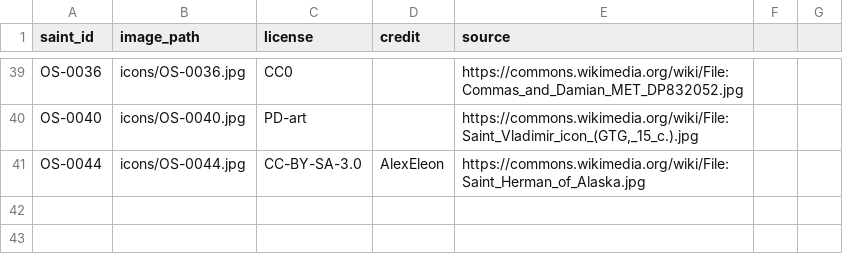
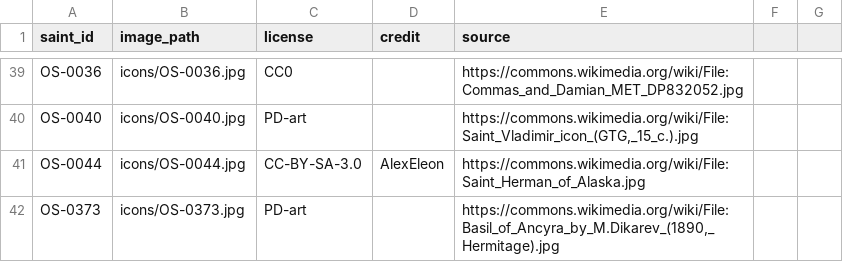
Before and after one commit to SimplyThomas/orthodox-saints, a CSV file: data/saint_images.csv, drawn as a sheet; only a part is shown, gaps mark what is left out; the diff names each change by its address in the sheet, - before the commit and + after, or states it on an @@ line.

```diff
--- a/data/saint_images.csv
+++ b/data/saint_images.csv
+row 42: OS-0373 | icons/OS-0373.jpg | PD-art |  | https://commons.wikimedia.org/wiki/File:Basil_of_Ancyra_by_M.Dikarev_(1890,_Hermitage).jpg
```
Also changed, not shown: 1 other file.
